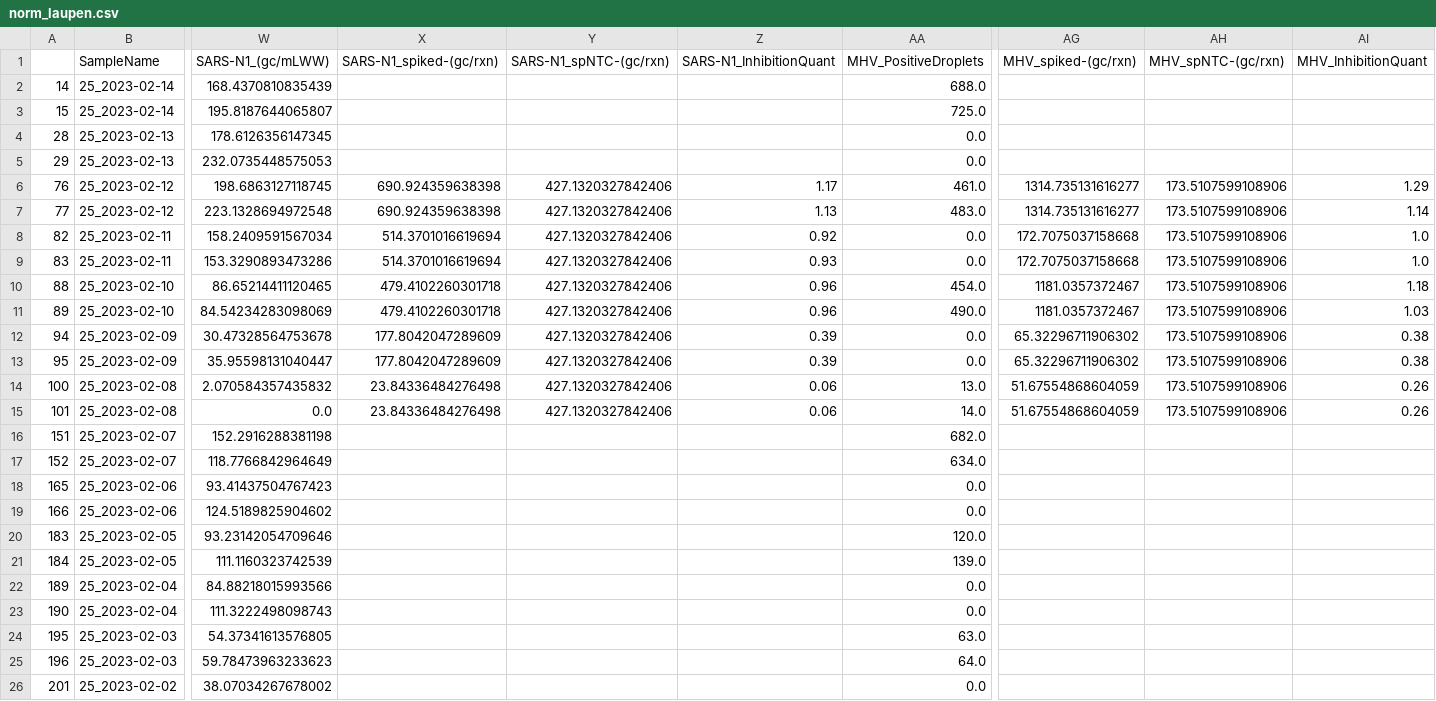
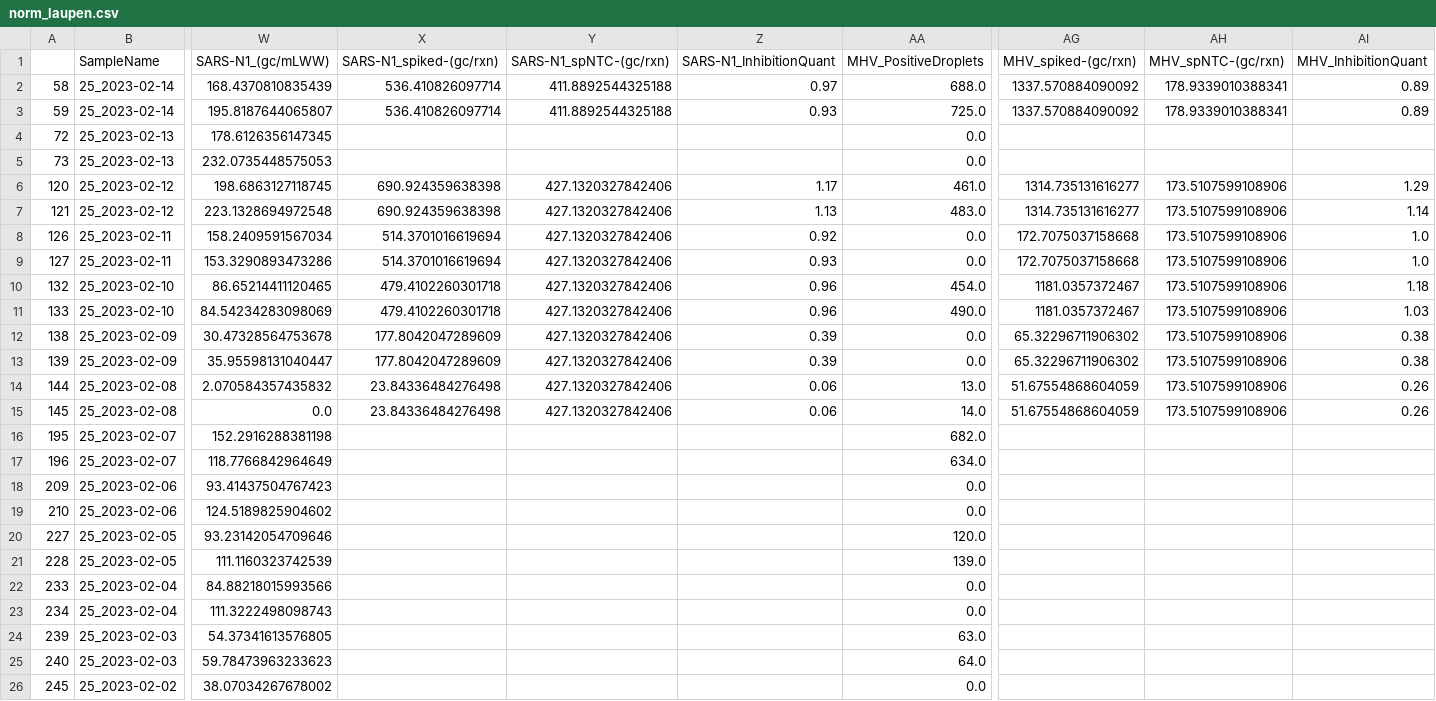
Before and after one commit to charliegan1/Cowwid-Quality-Control, a CSV file: norm_laupen.csv, drawn as a sheet; only a part is shown, gaps mark what is left out; the diff covers the shown part only; the diff names each change by its address in the sheet, - before the commit and + after, or states it on an @@ line.

```diff
--- a/norm_laupen.csv
+++ b/norm_laupen.csv
-A2: 14
+A2: 58
-X2:X3 (SARS-N1_spiked-(gc/rxn)): (empty)
+X2:X3 (SARS-N1_spiked-(gc/rxn)): 536.410826097714
-Y2:Y3 (SARS-N1_spNTC-(gc/rxn)): (empty)
+Y2:Y3 (SARS-N1_spNTC-(gc/rxn)): 411.8892544325188
-Z2 (SARS-N1_InhibitionQuant): (empty)
+Z2 (SARS-N1_InhibitionQuant): 0.97
-AG2:AG3 (MHV_spiked-(gc/rxn)): (empty)
+AG2:AG3 (MHV_spiked-(gc/rxn)): 1337.570884090092
-AH2:AH3 (MHV_spNTC-(gc/rxn)): (empty)
+AH2:AH3 (MHV_spNTC-(gc/rxn)): 178.9339010388341
-AI2:AI3 (MHV_InhibitionQuant): (empty)
+AI2:AI3 (MHV_InhibitionQuant): 0.89
-A3: 15
+A3: 59
-Z3 (SARS-N1_InhibitionQuant): (empty)
+Z3 (SARS-N1_InhibitionQuant): 0.93
-A4: 28
+A4: 72
-A5: 29
+A5: 73
-A6: 76
+A6: 120
-A7: 77
+A7: 121
-A8: 82
+A8: 126
-A9: 83
+A9: 127
-A10: 88
+A10: 132
-A11: 89
+A11: 133
-A12: 94
+A12: 138
-A13: 95
+A13: 139
-A14: 100
+A14: 144
-A15: 101
+A15: 145
-A16: 151
+A16: 195
-A17: 152
+A17: 196
-A18: 165
+A18: 209
-A19: 166
+A19: 210
-A20: 183
+A20: 227
-A21: 184
+A21: 228
-A22: 189
+A22: 233
-A23: 190
+A23: 234
-A24: 195
+A24: 239
-A25: 196
+A25: 240
-A26: 201
+A26: 245
```
Also changed, not shown: 3 edited cells elsewhere in this file, norm_altenrhein.csv, norm_chur.csv, 5 other files.
